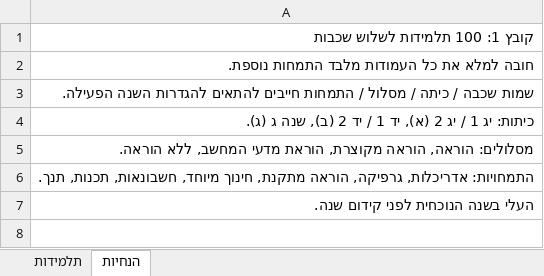
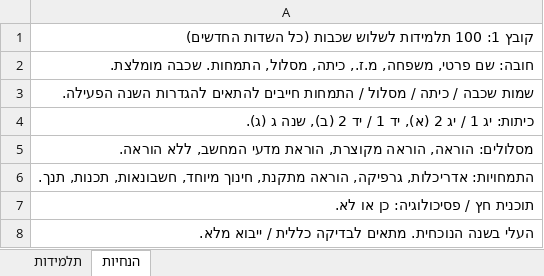
Before and after one commit to ylemberger/presence, an Excel workbook: demo-import/01-100-students-3-grades.xlsx, sheet הנחיות, drawn as a sheet; values as stored, in another font and other column widths than the file's, no borders; the diff names each change by its address in the sheet, - before the commit and + after, or states it on an @@ line.

```diff
--- a/demo-import/01-100-students-3-grades.xlsx (sheet הנחיות)
+++ b/demo-import/01-100-students-3-grades.xlsx (sheet הנחיות)
-A1: קובץ 1: 100 תלמידות לשלוש שכבות
+A1: קובץ 1: 100 תלמידות לשלוש שכבות (כל השדות החדשים)
-A2: חובה למלא את כל העמודות מלבד התמחות נוספת.
+A2: חובה: שם פרטי, משפחה, מ.ז., כיתה, מסלול, התמחות. שכבה מומלצת.
-A7: העלי בשנה הנוכחית לפני קידום שנה.
+A7: תוכנית חץ / פסיכולוגיה: כן או לא.
+row 8: העלי בשנה הנוכחית. מתאים לבדיקה כללית / ייבוא מלא.
```
Also changed, not shown: sheet תלמידות, demo-import/02-35-students-grade-alef.xlsx, 8 other files.
